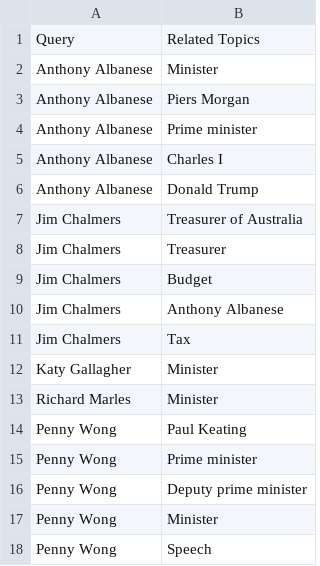
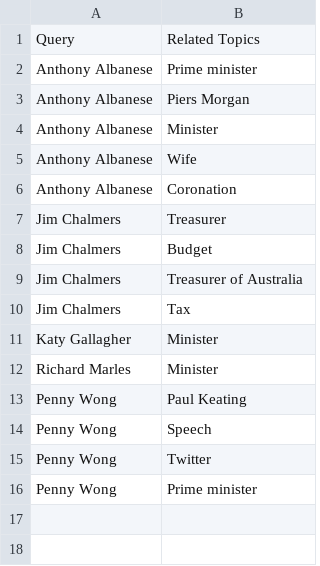
Before and after one commit to isentia-gapi/au_budget, a CSV file: search-30days-related-topics-politicians.csv, drawn as a sheet.

Commit message:
committing files

```diff
--- a/search-30days-related-topics-politicians.csv
+++ b/search-30days-related-topics-politicians.csv
@@ -1,11 +1,10 @@
 Query,Related Topics
+Anthony Albanese,Prime minister
+Anthony Albanese,Piers Morgan
 Anthony Albanese,Minister
-Anthony Albanese,Piers Morgan
-Anthony Albanese,Prime minister
-Anthony Albanese,Charles I
-Anthony Albanese,Donald Trump
-Jim Chalmers,Treasurer of Australia
+Anthony Albanese,Wife
+Anthony Albanese,Coronation
 Jim Chalmers,Treasurer
 Jim Chalmers,Budget
-Jim Chalmers,Anthony Albanese
+Jim Chalmers,Treasurer of Australia
 Jim Chalmers,Tax
@@ -14,5 +13,4 @@ Richard Marles,Minister
 Penny Wong,Paul Keating
+Penny Wong,Speech
+Penny Wong,Twitter
 Penny Wong,Prime minister
-Penny Wong,Deputy prime minister
-Penny Wong,Minister
-Penny Wong,Speech
```
